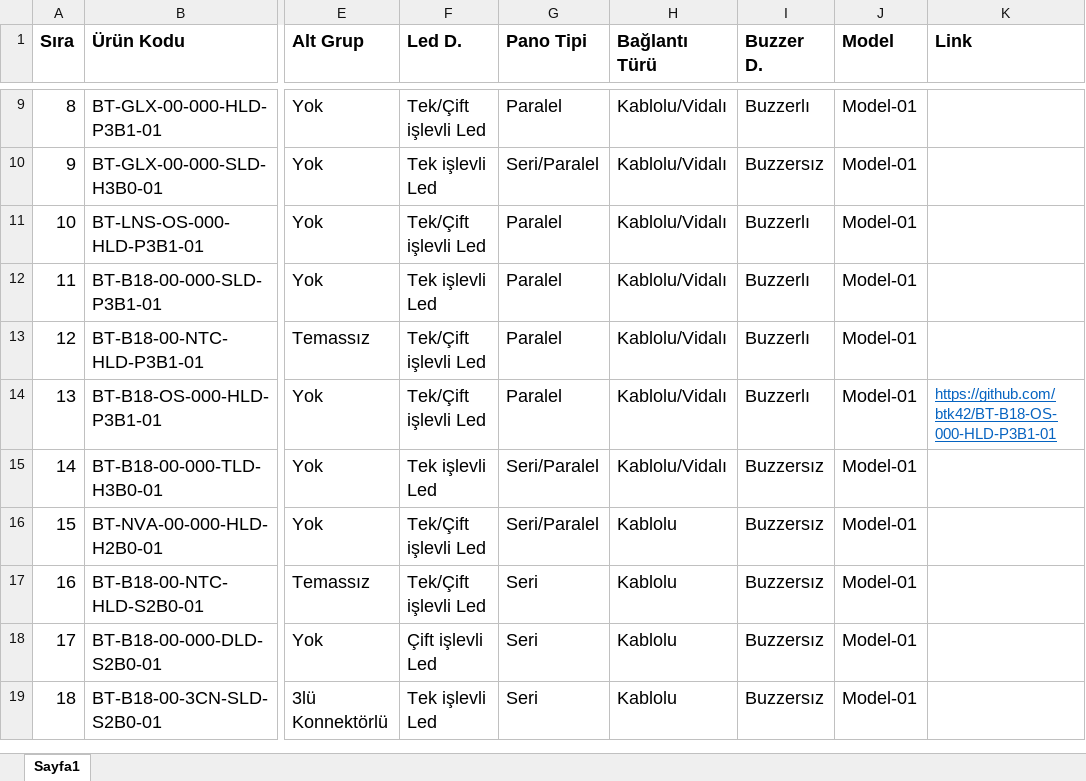
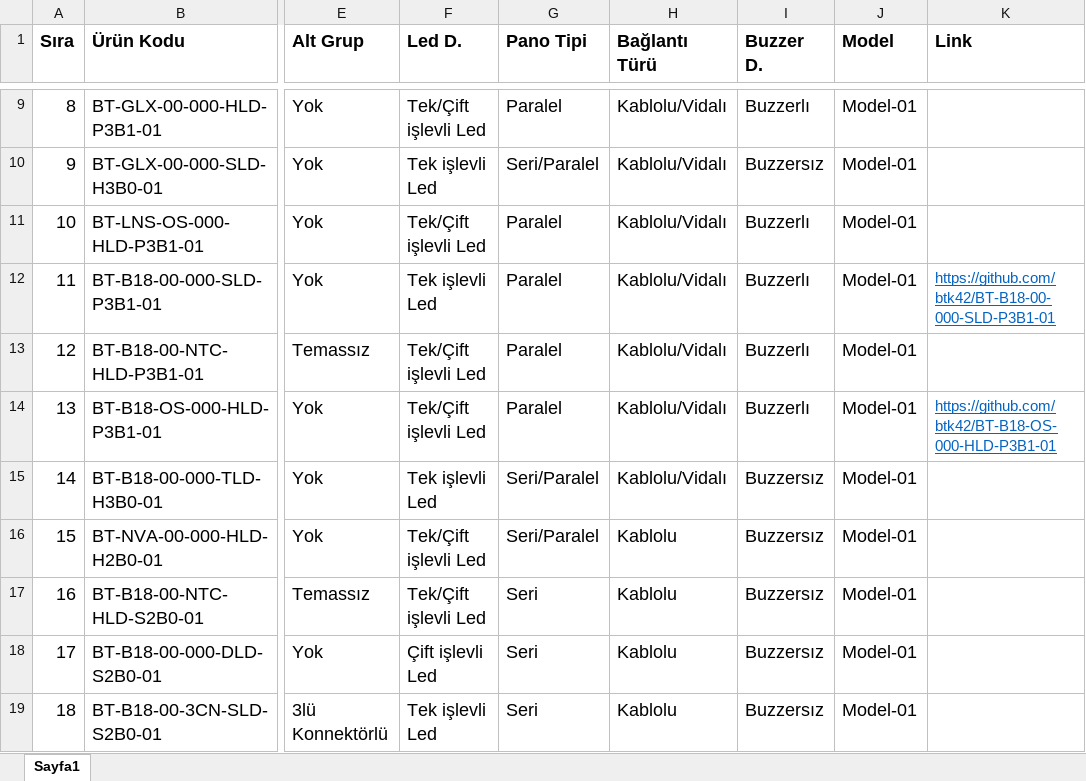
Before and after one commit to btk42/btk42.github.io, an Excel workbook: pages/butonlar.xlsx, sheet Sayfa1, drawn as a sheet; only a part is shown, gaps mark what is left out; values as stored, in another font and other column widths than the file's, no borders; the diff names each change by its address in the sheet, - before the commit and + after, or states it on an @@ line.

Commit message:
""" Url eklendi.

```diff
--- a/pages/butonlar.xlsx (sheet Sayfa1)
+++ b/pages/butonlar.xlsx (sheet Sayfa1)
-K12 (Link): (empty)
+K12 (Link): https://github.com/btk42/BT-B18-00-000-SLD-P3B1-01
```
